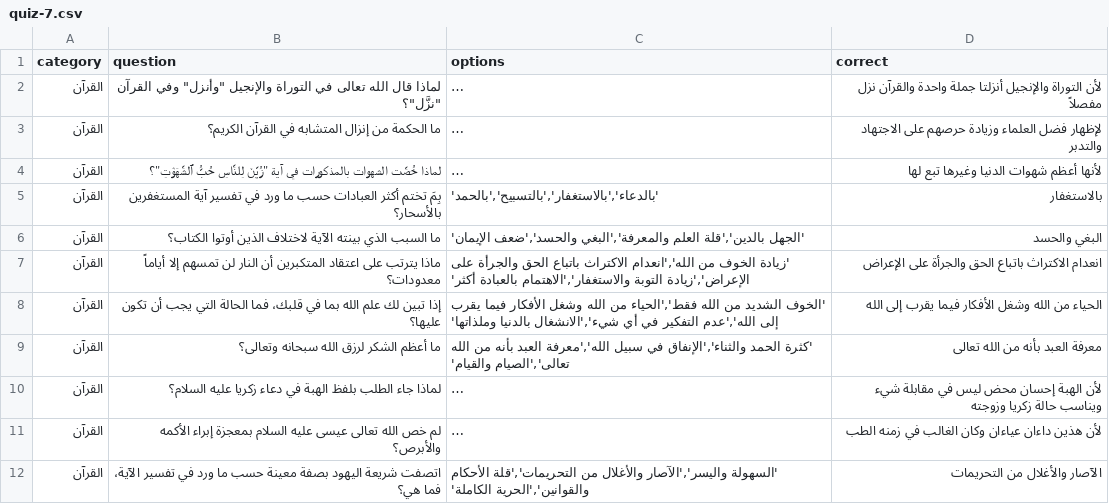
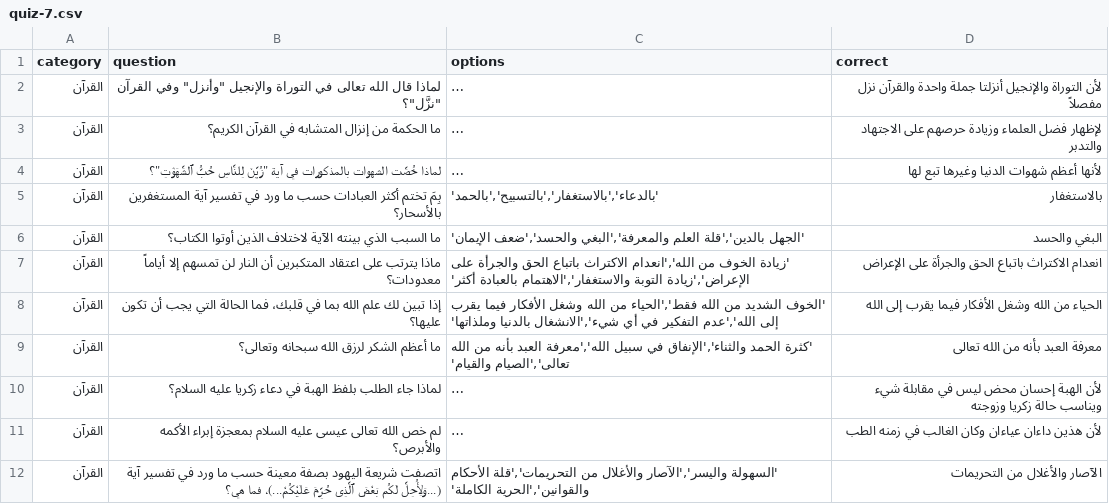
Before and after one commit to OdyAsh/ansari-datasets, a CSV file: quran-tadabbor-wa-aamal/sub-quizzes/quiz-7.csv, drawn as a sheet; long unchanged cells end in …; the diff names each change by its address in the sheet, - before the commit and + after, or states it on an @@ line.

Commit message:
Update quiz content and descriptions for سورة آل عمران, refine question details in quiz files

```diff
--- a/quran-tadabbor-wa-aamal/sub-quizzes/quiz-7.csv
+++ b/quran-tadabbor-wa-aamal/sub-quizzes/quiz-7.csv
-B12 (question): …في تفسير الآية، فما هي؟
+B12 (question): …في تفسير آية (...وَلِأُحِلَّ لَكُم بَعْضَ ٱلَّذِى حُرِّمَ عَلَيْكُمْ...)، فما هي؟
```
Also changed, not shown: quran-tadabbor-wa-aamal/the-whole-quiz/quran-tadabbor-wa-aamal-quiz.csv, 4 other files.
